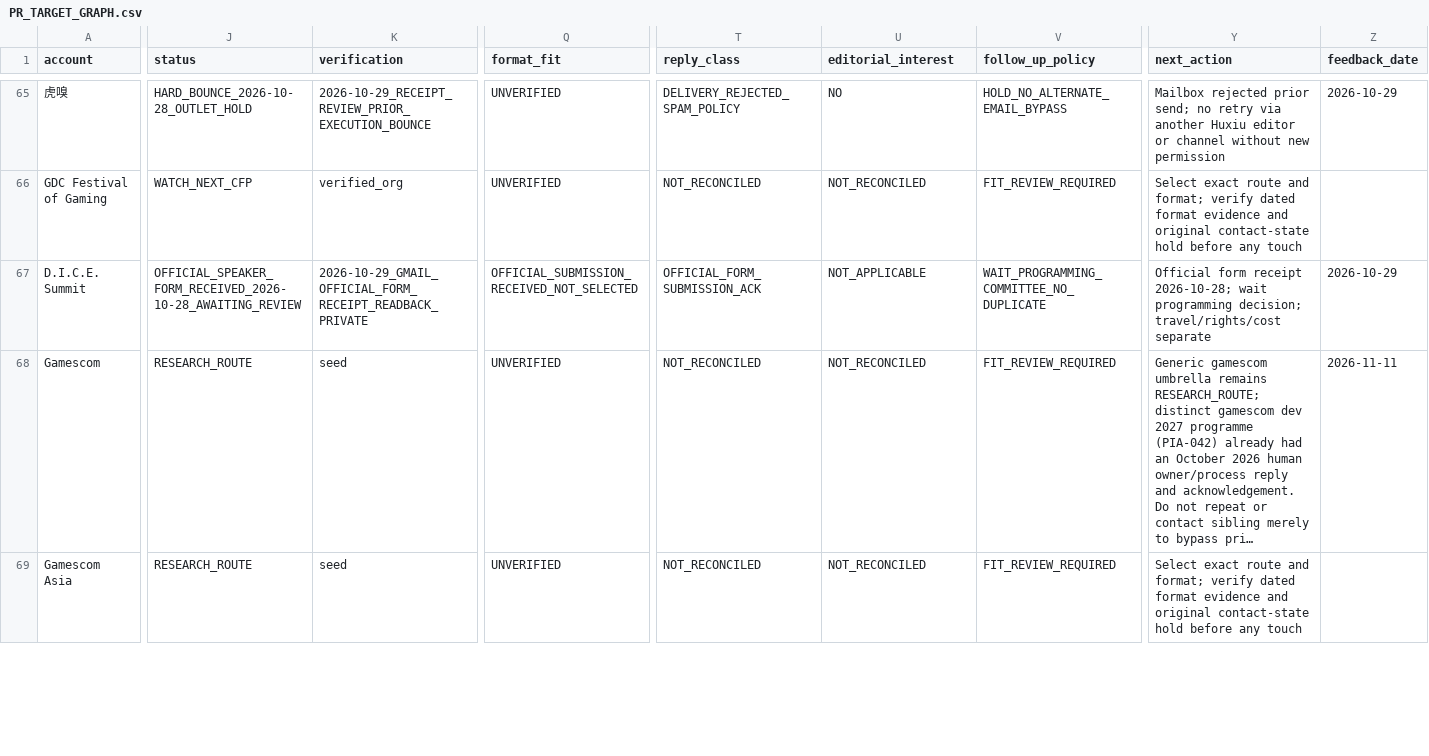
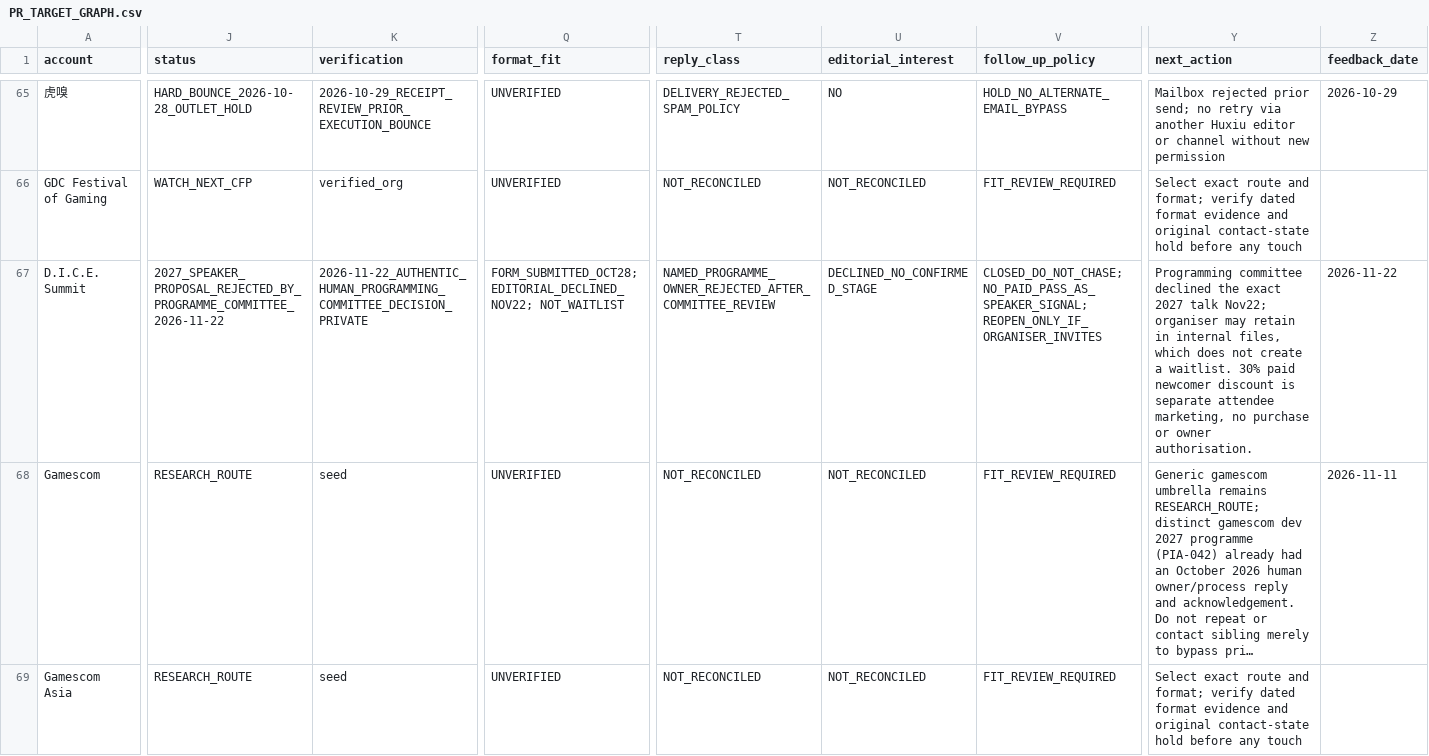
Before and after one commit to minyajing-rgb/ggc-global, a CSV file: pr/authority-engine/PR_TARGET_GRAPH.csv, drawn as a sheet; only a part is shown, gaps mark what is left out; long unchanged cells end in …; the diff covers the shown part only; the diff names each change by its address in the sheet, - before the commit and + after, or states it on an @@ line.

Commit message:
PR evidence correction: DICE rejection, Nordic AI interest receipt, ICE Nov27 provider eligibility

```diff
--- a/pr/authority-engine/PR_TARGET_GRAPH.csv
+++ b/pr/authority-engine/PR_TARGET_GRAPH.csv
-J67 (status): OFFICIAL_SPEAKER_FORM_RECEIVED_2026-10-28_AWAITING_REVIEW
+J67 (status): 2027_SPEAKER_PROPOSAL_REJECTED_BY_PROGRAMME_COMMITTEE_2026-11-22
-K67 (verification): 2026-10-29_GMAIL_OFFICIAL_FORM_RECEIPT_READBACK_PRIVATE
+K67 (verification): 2026-11-22_AUTHENTIC_HUMAN_PROGRAMMING_COMMITTEE_DECISION_PRIVATE
-Q67 (format_fit): OFFICIAL_SUBMISSION_RECEIVED_NOT_SELECTED
+Q67 (format_fit): FORM_SUBMITTED_OCT28; EDITORIAL_DECLINED_NOV22; NOT_WAITLIST
-T67 (reply_class): OFFICIAL_FORM_SUBMISSION_ACK
+T67 (reply_class): NAMED_PROGRAMME_OWNER_REJECTED_AFTER_COMMITTEE_REVIEW
-U67 (editorial_interest): NOT_APPLICABLE
+U67 (editorial_interest): DECLINED_NO_CONFIRMED_STAGE
-V67 (follow_up_policy): WAIT_PROGRAMMING_COMMITTEE_NO_DUPLICATE
+V67 (follow_up_policy): CLOSED_DO_NOT_CHASE; NO_PAID_PASS_AS_SPEAKER_SIGNAL; REOPEN_ONLY_IF_ORGANISER_INVITES
-Y67 (next_action): Official form receipt 2026-10-28; wait programming decision; travel/rights/cost separate
+Y67 (next_action): Programming committee declined the exact 2027 talk Nov22; organiser may retain in internal files, which does not create a waitlist. 30% paid newcomer discount is separate attendee marketing, no purchase or owner authorisation.
-Z67 (feedback_date): 2026-10-29
+Z67 (feedback_date): 2026-11-22
```
Also changed, not shown: 27 edited cells elsewhere in this file.
